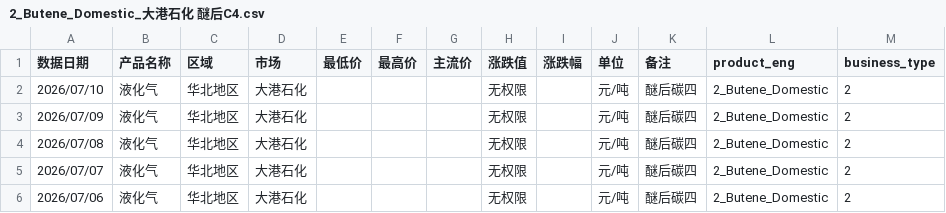
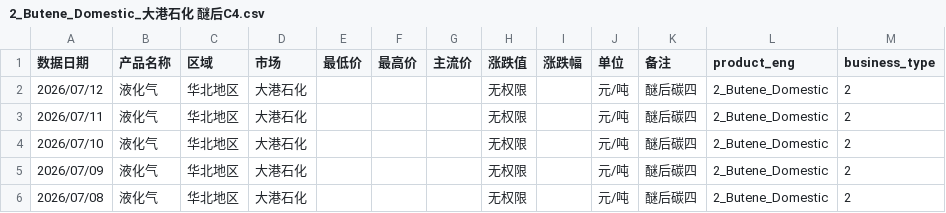
Before and after one commit to OuiamDAXX/DAXX-pricing-intel, a CSV file: data/2_Butene_Domestic_大港石化 醚后C4.csv, drawn as a sheet; only a part is shown; the shorter side is filled out with more unchanged rows.

```diff
--- a/data/2_Butene_Domestic_大港石化 醚后C4.csv
+++ b/data/2_Butene_Domestic_大港石化 醚后C4.csv
@@ -1,2 +1,4 @@
 数据日期,产品名称,区域,市场,最低价,最高价,主流价,涨跌值,涨跌幅,单位,备注,product_eng,business_type
+2026/07/12,液化气,华北地区,大港石化,,,,无权限,,元/吨,醚后碳四,2_Butene_Domestic,2
+2026/07/11,液化气,华北地区,大港石化,,,,无权限,,元/吨,醚后碳四,2_Butene_Domestic,2
 2026/07/10,液化气,华北地区,大港石化,,,,无权限,,元/吨,醚后碳四,2_Butene_Domestic,2
```
Also changed, not shown: data/2_Butene_Domestic_大港地区 醚后C4.csv, data/2_Butene_Domestic_天弘化学 醚后C4.csv, 55 other files.
